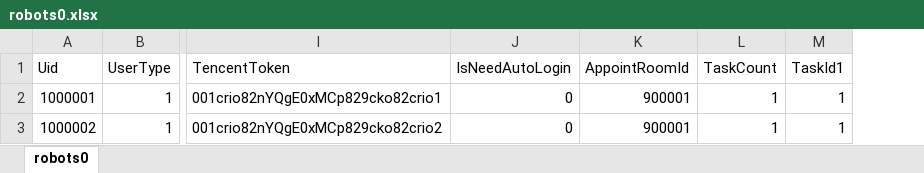
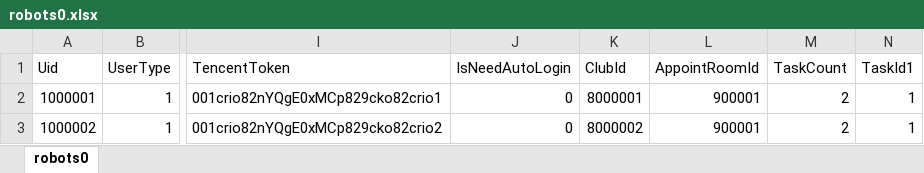
Before and after one commit to liuyuanlin/GStress, an Excel workbook: cfg/robots0.xlsx, sheet robots0, drawn as a sheet; only a part is shown, gaps mark what is left out; values as stored, in another font and other column widths than the file's, no borders; addresses are those after the commit; the diff names each change by its address in the sheet, - before the commit and + after, or states it on an @@ line.

```diff
--- a/cfg/robots0.xlsx (sheet robots0)
+++ b/cfg/robots0.xlsx (sheet robots0)
+column K (ClubId), rows 2-3: 8000001 | 8000002
-M2:M3 (TaskCount): 1
+M2:M3 (TaskCount): 2
```
Also changed, not shown: cfg/robotTask0.xlsx, 8 other files.
